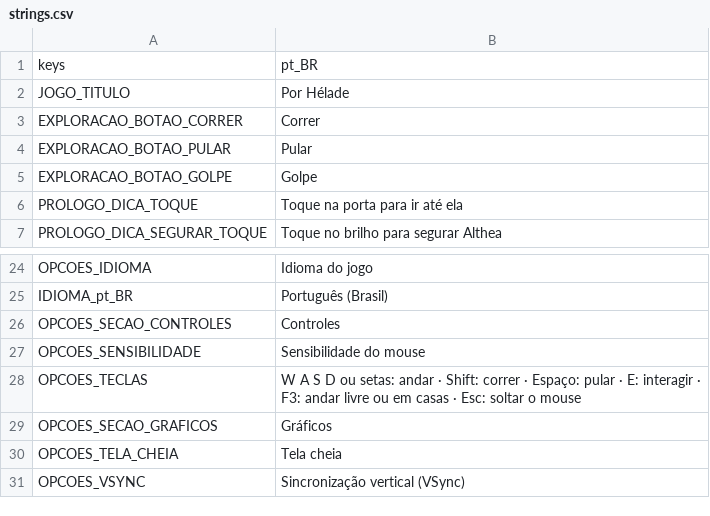
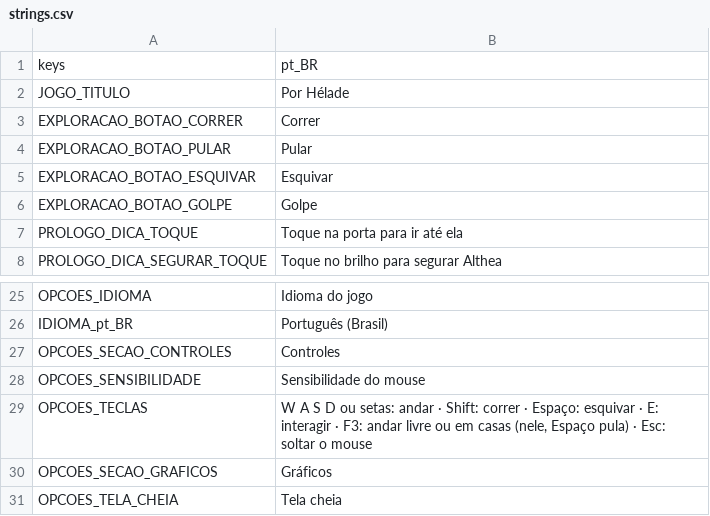
Before and after one commit to mracapulco/For_Helade, a CSV file: i18n/strings.csv, drawn as a sheet; only a part is shown, gaps mark what is left out; the shorter side is filled out with more unchanged rows.

```diff
--- a/i18n/strings.csv
+++ b/i18n/strings.csv
@@ -4,2 +4,3 @@ EXPLORACAO_BOTAO_CORRER,Correr
 EXPLORACAO_BOTAO_PULAR,Pular
+EXPLORACAO_BOTAO_ESQUIVAR,Esquivar
 EXPLORACAO_BOTAO_GOLPE,Golpe
@@ -28,3 +29,3 @@ OPCOES_SECAO_CONTROLES,Controles
 OPCOES_SENSIBILIDADE,Sensibilidade do mouse
-OPCOES_TECLAS,"W A S D ou setas: andar · Shift: correr · Espaço: pular · E: interagir · F3: andar livre ou em casas · Esc: soltar o mouse"
+OPCOES_TECLAS,"W A S D ou setas: andar · Shift: correr · Espaço: esquivar · E: interagir · F3: andar livre ou em casas (nele, Espaço pula) · Esc: soltar o mouse"
 OPCOES_SECAO_GRAFICOS,Gráficos
```
Also changed, not shown: 9 other files.
